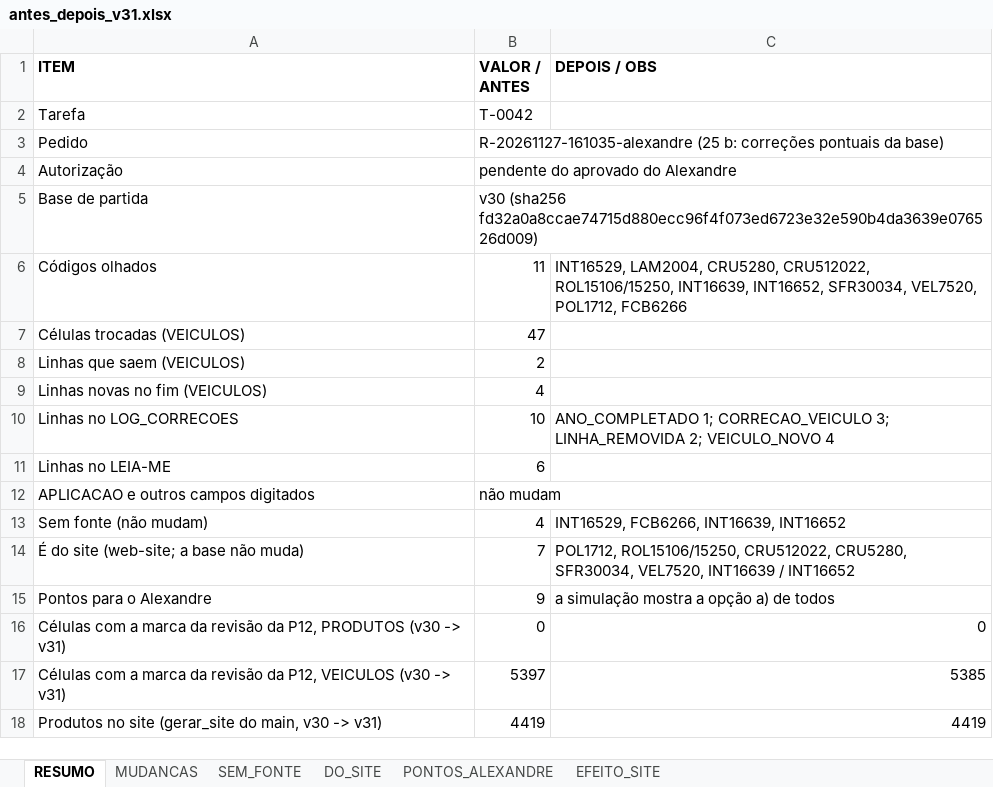
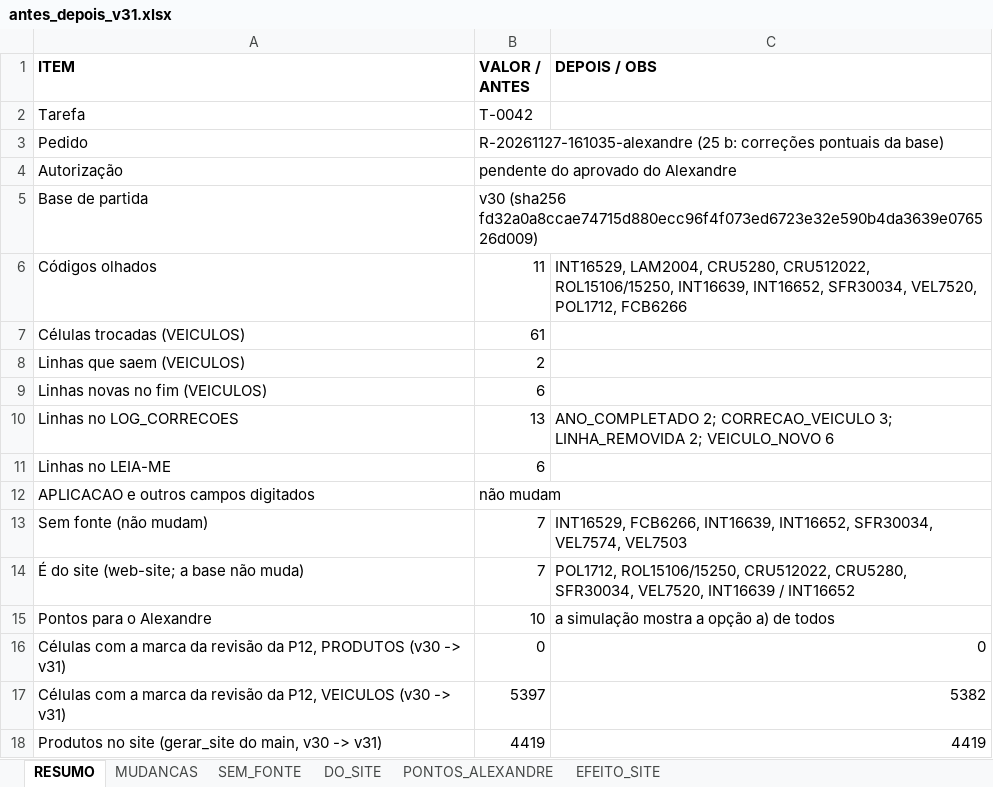
Before and after one commit to aloirr/bapajudacatalogo, an Excel workbook: dados/T-0042/v31/antes_depois_v31.xlsx, sheet RESUMO, drawn as a sheet; values as stored, in another font and other column widths than the file's, no borders; the diff names each change by its address in the sheet, - before the commit and + after, or states it on an @@ line.

```diff
--- a/dados/T-0042/v31/antes_depois_v31.xlsx (sheet RESUMO)
+++ b/dados/T-0042/v31/antes_depois_v31.xlsx (sheet RESUMO)
-B7 (VALOR / ANTES): 47
+B7 (VALOR / ANTES): 61
-B9 (VALOR / ANTES): 4
+B9 (VALOR / ANTES): 6
-B10 (VALOR / ANTES): 10
+B10 (VALOR / ANTES): 13
-C10 (DEPOIS / OBS): ANO_COMPLETADO 1; CORRECAO_VEICULO 3; LINHA_REMOVIDA 2; VEICULO_NOVO 4
+C10 (DEPOIS / OBS): ANO_COMPLETADO 2; CORRECAO_VEICULO 3; LINHA_REMOVIDA 2; VEICULO_NOVO 6
-B13 (VALOR / ANTES): 4
+B13 (VALOR / ANTES): 7
-C13 (DEPOIS / OBS): …FCB6266, INT16639, INT16652
+C13 (DEPOIS / OBS): …FCB6266, INT16639, INT16652, SFR30034, VEL7574, VEL7503
-B15 (VALOR / ANTES): 9
+B15 (VALOR / ANTES): 10
-C17 (DEPOIS / OBS): 5385
+C17 (DEPOIS / OBS): 5382
```
Also changed, not shown: sheet MUDANCAS, sheet SEM_FONTE, sheet PONTOS_ALEXANDRE, sheet EFEITO_SITE, 2 other files.
